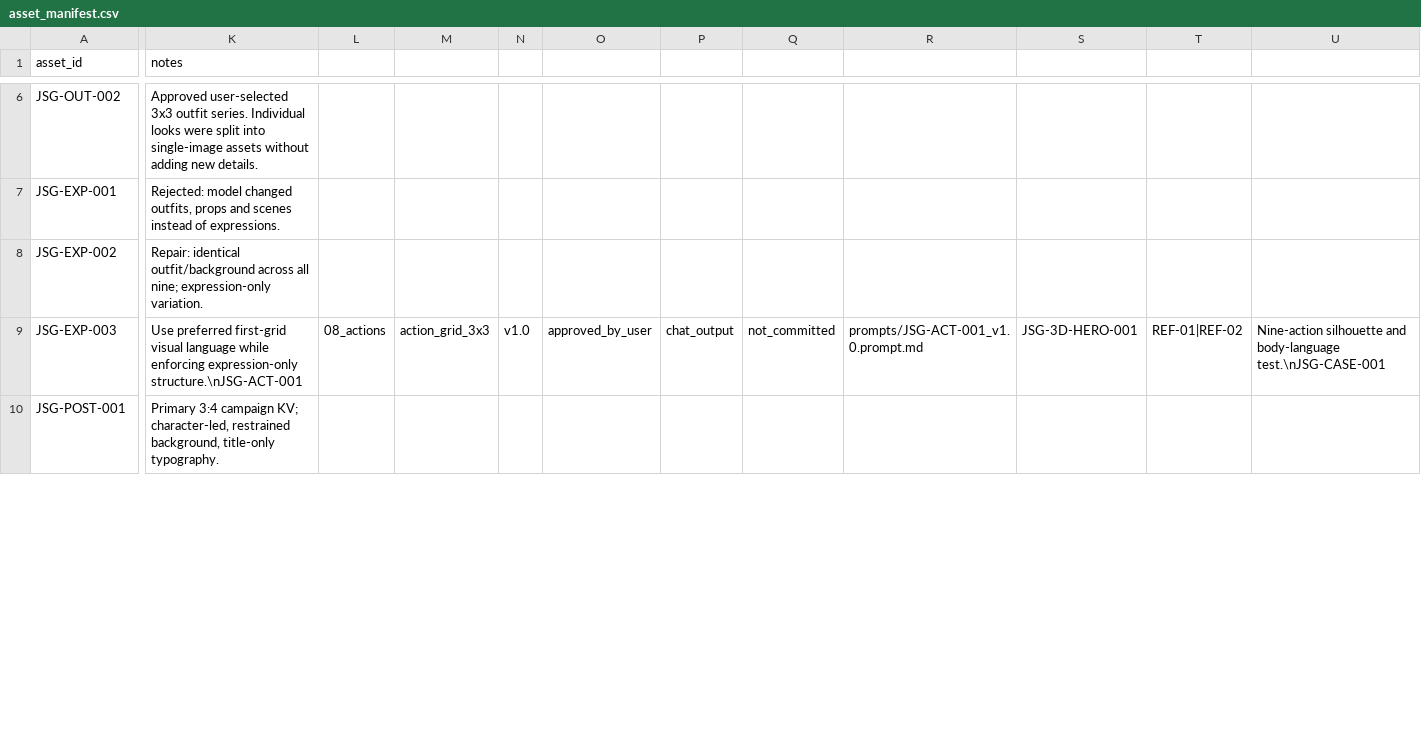
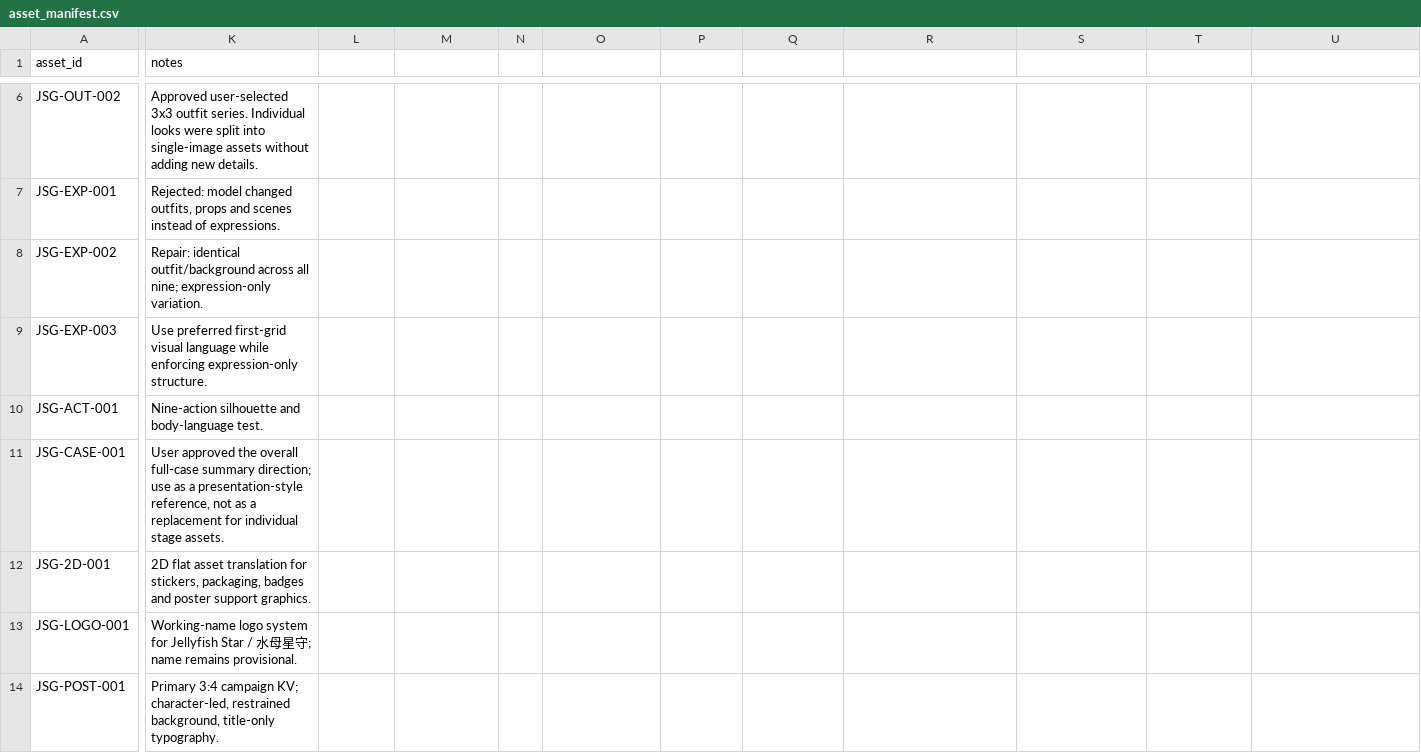
Before and after one commit to smaball117/ip-full-case-designer, a CSV file: examples/jellyfish-star-guardian/asset_manifest.csv, drawn as a sheet; only a part is shown, gaps mark what is left out; rows hold the shown columns only; the diff covers the shown part only; the diff names each change by its address in the sheet, - before the commit and + after, or states it on an @@ line.

Commit message:
chore(jellyfish): finalize offline/review status and clean manifest

```diff
--- a/examples/jellyfish-star-guardian/asset_manifest.csv
+++ b/examples/jellyfish-star-guardian/asset_manifest.csv
-K9 (notes): …enforcing expression-only structure.\nJSG-ACT-001
+K9 (notes): …enforcing expression-only structure.
-L9: 08_actions
+L9: (empty)
-M9: action_grid_3x3
+M9: (empty)
-N9: v1.0
+N9: (empty)
-O9: approved_by_user
+O9: (empty)
-P9: chat_output
+P9: (empty)
-Q9: not_committed
+Q9: (empty)
-R9: prompts/JSG-ACT-001_v1.0.prompt.md
+R9: (empty)
-S9: JSG-3D-HERO-001
+S9: (empty)
-T9: REF-01|REF-02
+T9: (empty)
-U9: Nine-action silhouette and body-language test.\nJSG-CASE-001
+U9: (empty)
+row 10: JSG-ACT-001 | Nine-action silhouette and body-language test.
+row 11: JSG-CASE-001 | User approved the overall full-case summary direction; use as a presentation-style reference, not as a replacement for individual stage assets.
+row 12: JSG-2D-001 | 2D flat asset translation for stickers, packaging, badges and poster support graphics.
+row 13: JSG-LOGO-001 | Working-name logo system for Jellyfish Star / 水母星守; name remains provisional.
```
Also changed, not shown: 2 added rows and 40 edited cells elsewhere in this file.
